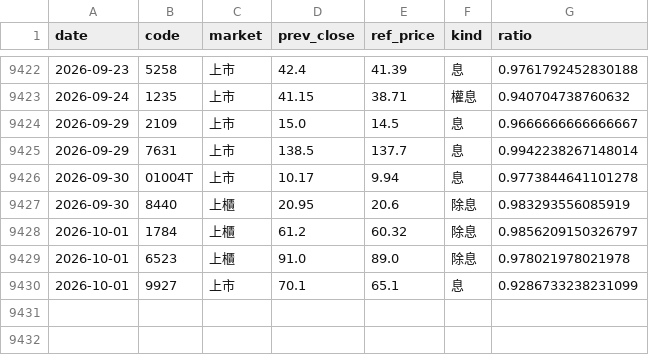
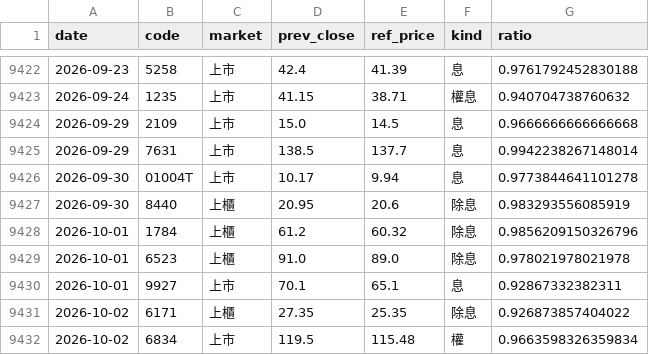
Before and after one commit to wesley314789/tw-momentum, a CSV file: data/corporate_actions.csv, drawn as a sheet; only a part is shown, gaps mark what is left out.

```diff
--- a/data/corporate_actions.csv
+++ b/data/corporate_actions.csv
@@ -9423,3 +9423,3 @@ date,code,market,prev_close,ref_price,kind,ratio
 2026-09-24,1235,上市,41.15,38.71,權息,0.940704738760632
-2026-09-29,2109,上市,15.0,14.5,息,0.9666666666666667
+2026-09-29,2109,上市,15.0,14.5,息,0.9666666666666668
 2026-09-29,7631,上市,138.5,137.7,息,0.9942238267148014
@@ -9427,4 +9427,6 @@ date,code,market,prev_close,ref_price,kind,ratio
 2026-09-30,8440,上櫃,20.95,20.6,除息,0.983293556085919
-2026-10-01,1784,上櫃,61.2,60.32,除息,0.9856209150326797
+2026-10-01,1784,上櫃,61.2,60.32,除息,0.9856209150326796
 2026-10-01,6523,上櫃,91.0,89.0,除息,0.978021978021978
-2026-10-01,9927,上市,70.1,65.1,息,0.9286733238231099
+2026-10-01,9927,上市,70.1,65.1,息,0.92867332382311
+2026-10-02,6171,上櫃,27.35,25.35,除息,0.926873857404022
+2026-10-02,6834,上市,119.5,115.48,權,0.9663598326359834
```
Also changed, not shown: data/breadth.csv, data/gex_history.csv, 11 other files.
